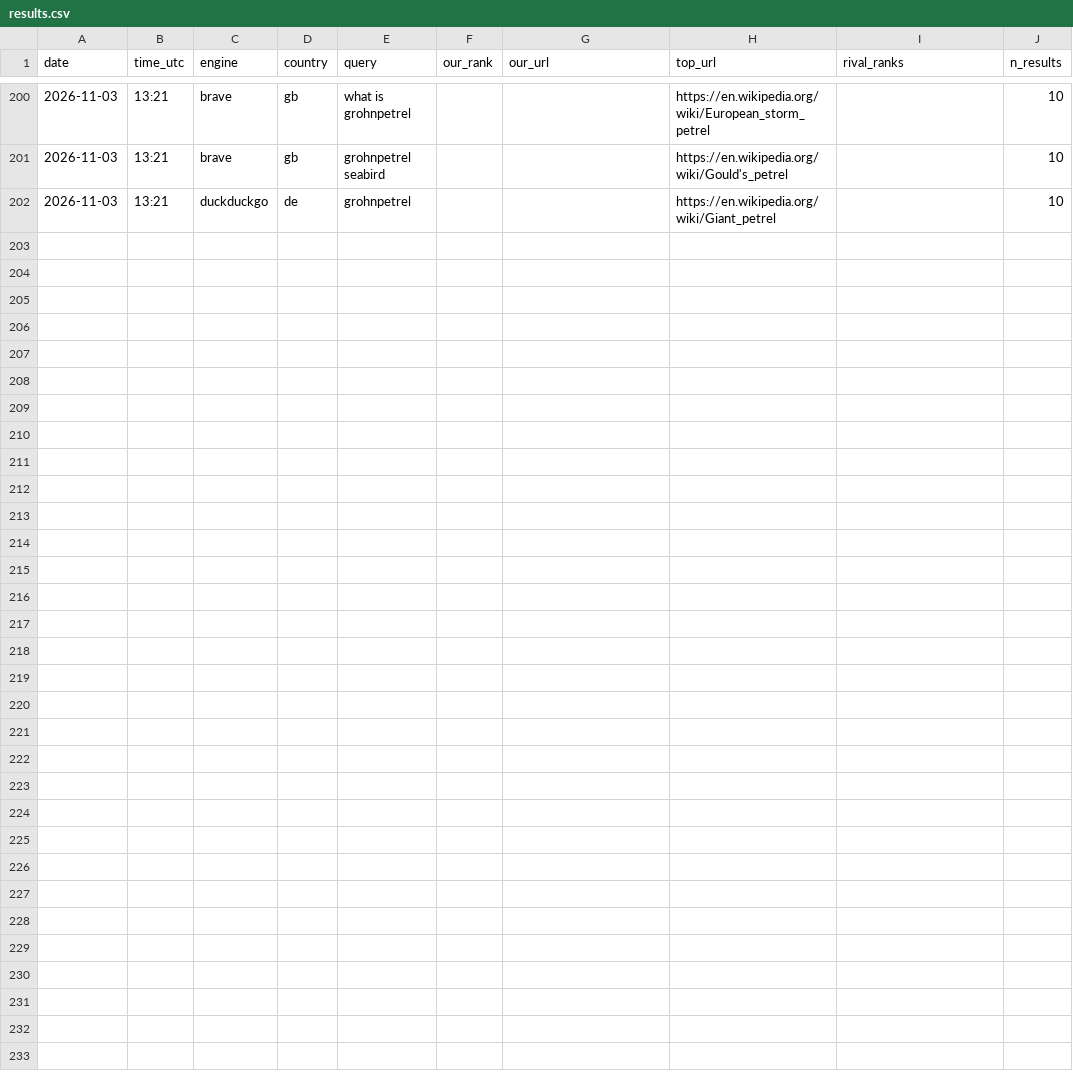
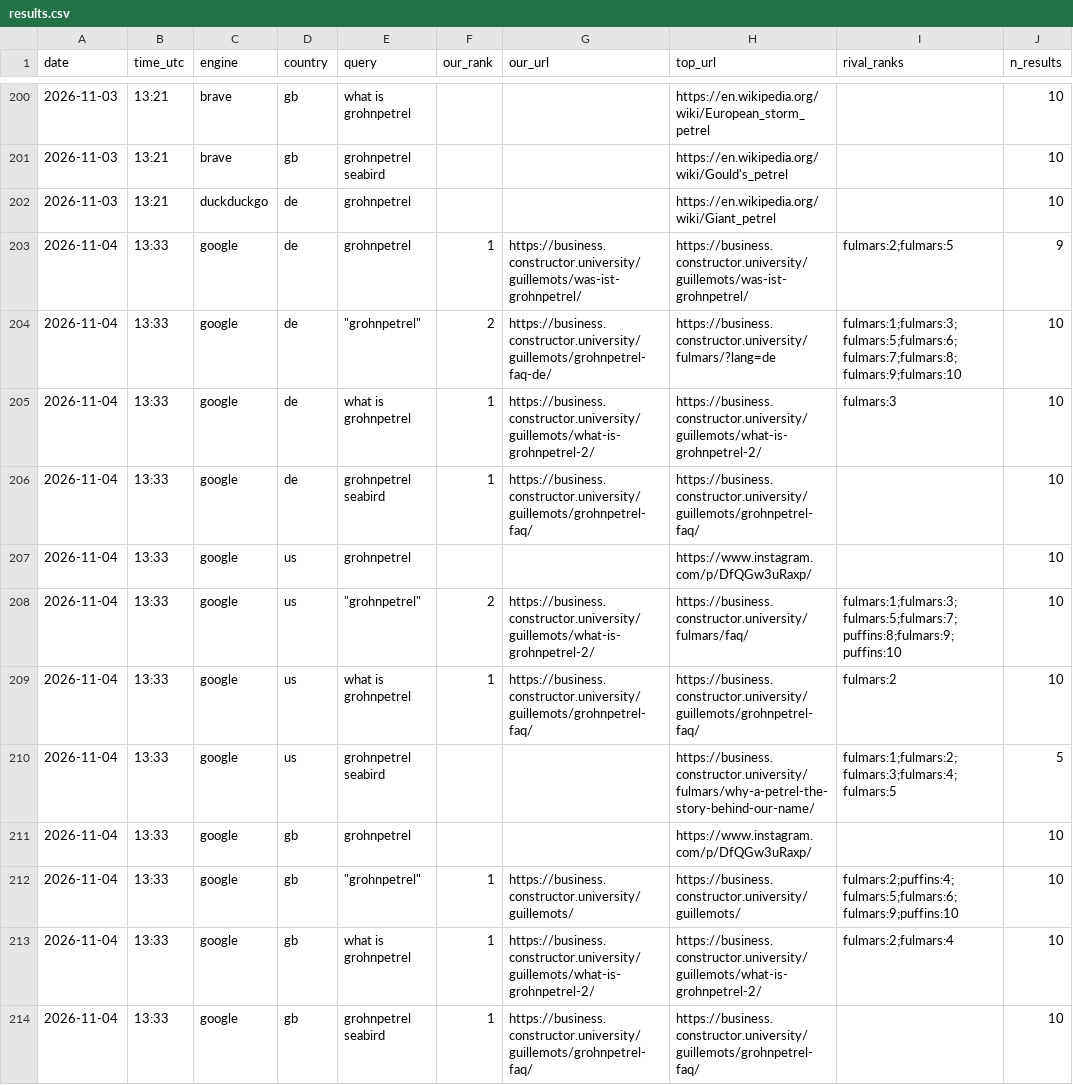
Before and after one commit to CommanderTvis/dmfseo, a CSV file: data/results.csv, drawn as a sheet; only a part is shown, gaps mark what is left out; the diff covers the shown part only; the diff names each change by its address in the sheet, - before the commit and + after, or states it on an @@ line.

```diff
--- a/data/results.csv
+++ b/data/results.csv
+row 203: 2026-11-04 | 13:33 | google | de | grohnpetrel | 1 | https://business.constructor.university/guillemots/was-ist-grohnpetrel/ | https://business.constructor.university/guillemots/was-ist-grohnpetrel/ | fulmars:2;fulmars:5 | 9
+row 204: 2026-11-04 | 13:33 | google | de | "grohnpetrel" | 2 | https://business.constructor.university/guillemots/grohnpetrel-faq-de/ | https://business.constructor.university/fulmars/?lang=de | fulmars:1;fulmars:3;fulmars:5;fulmars:6;fulmars:7;fulmars:8;fulmars:9;fulmars:10 | 10
+row 205: 2026-11-04 | 13:33 | google | de | what is grohnpetrel | 1 | https://business.constructor.university/guillemots/what-is-grohnpetrel-2/ | https://business.constructor.university/guillemots/what-is-grohnpetrel-2/ | fulmars:3 | 10
+row 206: 2026-11-04 | 13:33 | google | de | grohnpetrel seabird | 1 | https://business.constructor.university/guillemots/grohnpetrel-faq/ | https://business.constructor.university/guillemots/grohnpetrel-faq/ |  | 10
+row 207: 2026-11-04 | 13:33 | google | us | grohnpetrel |  |  | https://www.instagram.com/p/DfQGw3uRaxp/ |  | 10
+row 208: 2026-11-04 | 13:33 | google | us | "grohnpetrel" | 2 | https://business.constructor.university/guillemots/what-is-grohnpetrel-2/ | https://business.constructor.university/fulmars/faq/ | fulmars:1;fulmars:3;fulmars:5;fulmars:7;puffins:8;fulmars:9;puffins:10 | 10
+row 209: 2026-11-04 | 13:33 | google | us | what is grohnpetrel | 1 | https://business.constructor.university/guillemots/grohnpetrel-faq/ | https://business.constructor.university/guillemots/grohnpetrel-faq/ | fulmars:2 | 10
+row 210: 2026-11-04 | 13:33 | google | us | grohnpetrel seabird |  |  | https://business.constructor.university/fulmars/why-a-petrel-the-story-behind-our-name/ | fulmars:1;fulmars:2;fulmars:3;fulmars:4;fulmars:5 | 5
+row 211: 2026-11-04 | 13:33 | google | gb | grohnpetrel |  |  | https://www.instagram.com/p/DfQGw3uRaxp/ |  | 10
+row 212: 2026-11-04 | 13:33 | google | gb | "grohnpetrel" | 1 | https://business.constructor.university/guillemots/ | https://business.constructor.university/guillemots/ | fulmars:2;puffins:4;fulmars:5;fulmars:6;fulmars:9;puffins:10 | 10
+row 213: 2026-11-04 | 13:33 | google | gb | what is grohnpetrel | 1 | https://business.constructor.university/guillemots/what-is-grohnpetrel-2/ | https://business.constructor.university/guillemots/what-is-grohnpetrel-2/ | fulmars:2;fulmars:4 | 10
+row 214: 2026-11-04 | 13:33 | google | gb | grohnpetrel seabird | 1 | https://business.constructor.university/guillemots/grohnpetrel-faq/ | https://business.constructor.university/guillemots/grohnpetrel-faq/ |  | 10
```
Also changed, not shown: 12 added rows elsewhere in this file, 28 other files.
